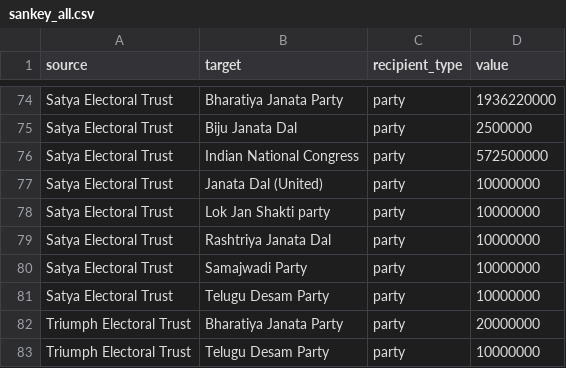
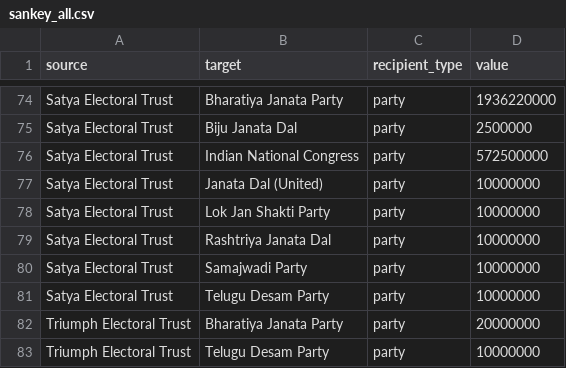
Before and after one commit to HindustanTimesLabs/electoral-trust-sankey, a CSV file: sankey_all.csv, drawn as a sheet; only a part is shown, gaps mark what is left out.

Commit message:
Capitalize 'Party' in 'Lok Jan Shakti Party'

```diff
--- a/sankey_all.csv
+++ b/sankey_all.csv
@@ -77,3 +77,3 @@ Satya Electoral Trust,Indian National Congress,party,572500000
 Satya Electoral Trust,Janata Dal (United),party,10000000
-Satya Electoral Trust,Lok Jan Shakti party,party,10000000
+Satya Electoral Trust,Lok Jan Shakti Party,party,10000000
 Satya Electoral Trust,Rashtriya Janata Dal,party,10000000
```
